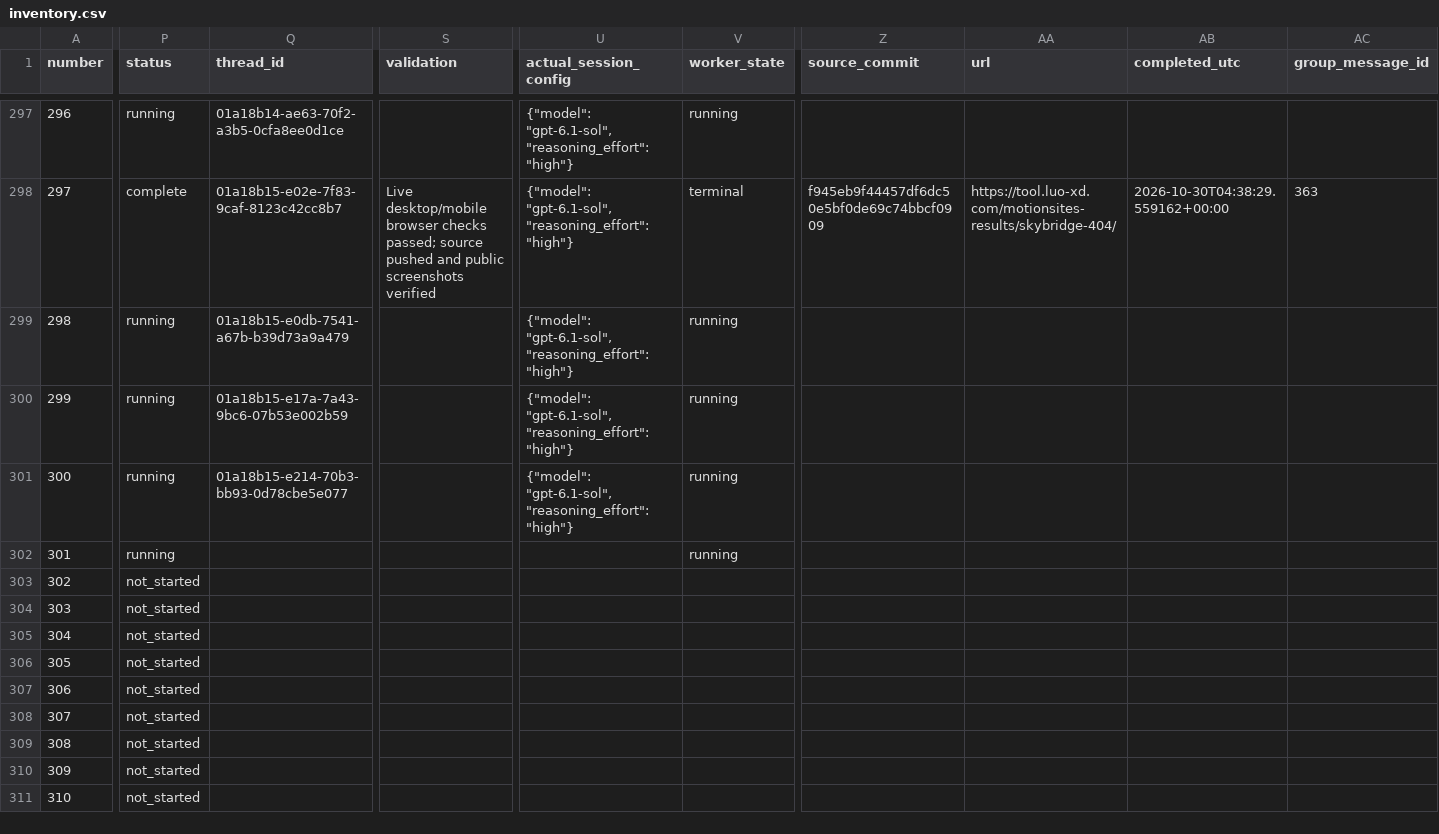
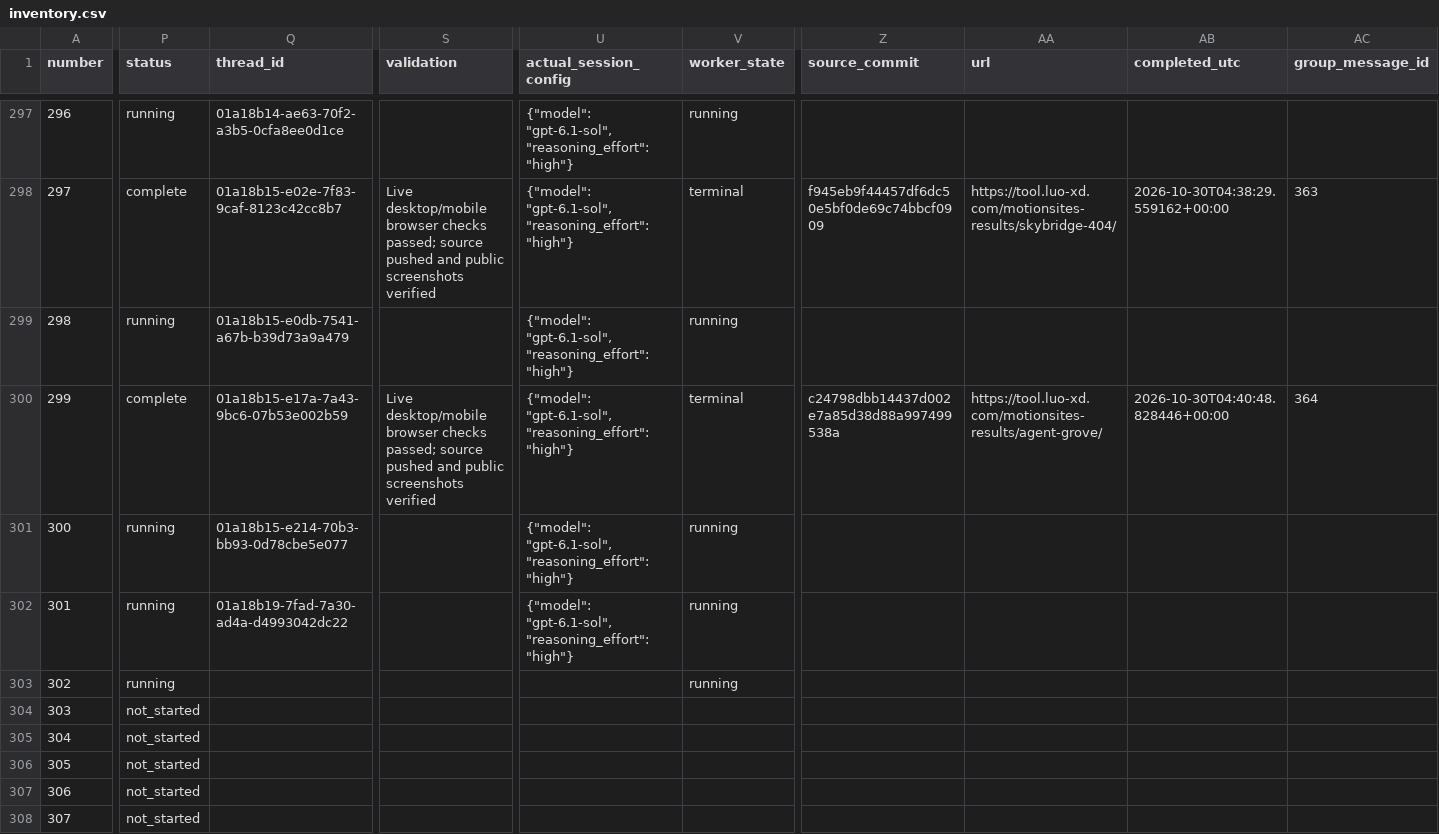
Before and after one commit to radish40/MotionSites, a CSV file: docs/gpt-6.1-sol-high/inventory.csv, drawn as a sheet; only a part is shown, gaps mark what is left out; the shorter side is filled out with more unchanged rows; the diff covers the shown part only; the diff names each change by its address in the sheet, - before the commit and + after, or states it on an @@ line.

```diff
--- a/docs/gpt-6.1-sol-high/inventory.csv
+++ b/docs/gpt-6.1-sol-high/inventory.csv
-P300 (status): running
+P300 (status): complete
-S300 (validation): (empty)
+S300 (validation): Live desktop/mobile browser checks passed; source pushed and public screenshots verified
-V300 (worker_state): running
+V300 (worker_state): terminal
-Z300 (source_commit): (empty)
+Z300 (source_commit): c24798dbb14437d002e7a85d38d88a997499538a
-AA300 (url): (empty)
+AA300 (url): https://tool.luo-xd.com/motionsites-results/agent-grove/
-AB300 (completed_utc): (empty)
+AB300 (completed_utc): 2026-10-30T04:40:48.828446+00:00
-AC300 (group_message_id): (empty)
+AC300 (group_message_id): 364
-Q302 (thread_id): (empty)
+Q302 (thread_id): 01a18b19-7fad-7a30-ad4a-d4993042dc22
-U302 (actual_session_config): (empty)
+U302 (actual_session_config): {"model": "gpt-6.1-sol", "reasoning_effort": "high"}
-P303 (status): not_started
+P303 (status): running
-V303 (worker_state): (empty)
+V303 (worker_state): running
```
Also changed, not shown: 4 edited cells elsewhere in this file, 4 other files.
